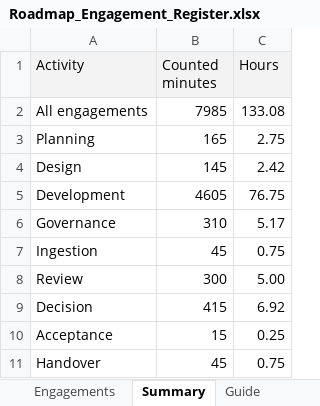
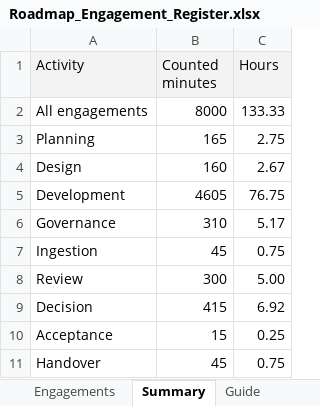
Before and after one commit to msinghbs-ai/coursefinder-admin, an Excel workbook: docs/Roadmap/2026-01/Roadmap_Engagement_Register.xlsx, sheet Summary, drawn as a sheet; values as stored, in another font and other column widths than the file's, no borders; the diff names each change by its address in the sheet, - before the commit and + after, or states it on an @@ line.

```diff
--- a/docs/Roadmap/2026-01/Roadmap_Engagement_Register.xlsx (sheet Summary)
+++ b/docs/Roadmap/2026-01/Roadmap_Engagement_Register.xlsx (sheet Summary)
-B2 (Counted minutes): 7985
+B2 (Counted minutes): 8000
-C2 (Hours): 133.08
+C2 (Hours): 133.33
-B4 (Counted minutes): 145
+B4 (Counted minutes): 160
-C4 (Hours): 2.42
+C4 (Hours): 2.67
```
Also changed, not shown: sheet Engagements, sheet Milestones, 1 other file.
